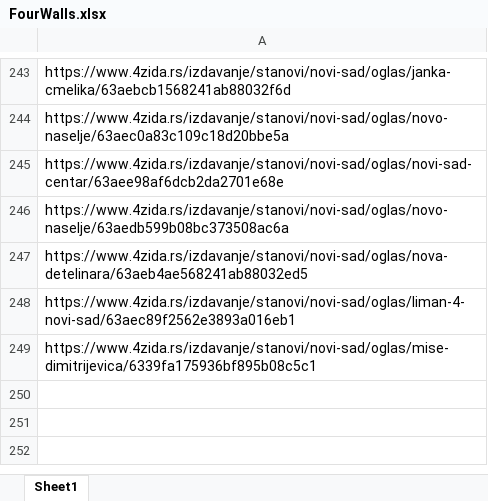
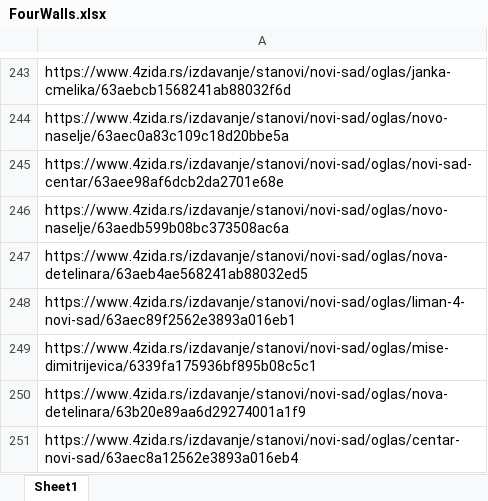
Before and after one commit to stevanbrankov/FourWalls, an Excel workbook: src/main/resources/FourWalls.xlsx, sheet Sheet1, drawn as a sheet; only a part is shown, gaps mark what is left out; values as stored, in another font and other column widths than the file's, no borders; the diff names each change by its address in the sheet, - before the commit and + after, or states it on an @@ line.

```diff
--- a/src/main/resources/FourWalls.xlsx (sheet Sheet1)
+++ b/src/main/resources/FourWalls.xlsx (sheet Sheet1)
+row 250: https://www.4zida.rs/izdavanje/stanovi/novi-sad/oglas/nova-detelinara/63b20e89aa6d29274001a1f9
+row 251: https://www.4zida.rs/izdavanje/stanovi/novi-sad/oglas/centar-novi-sad/63aec8a12562e3893a016eb4
```
Also changed, not shown: 2 other files.
